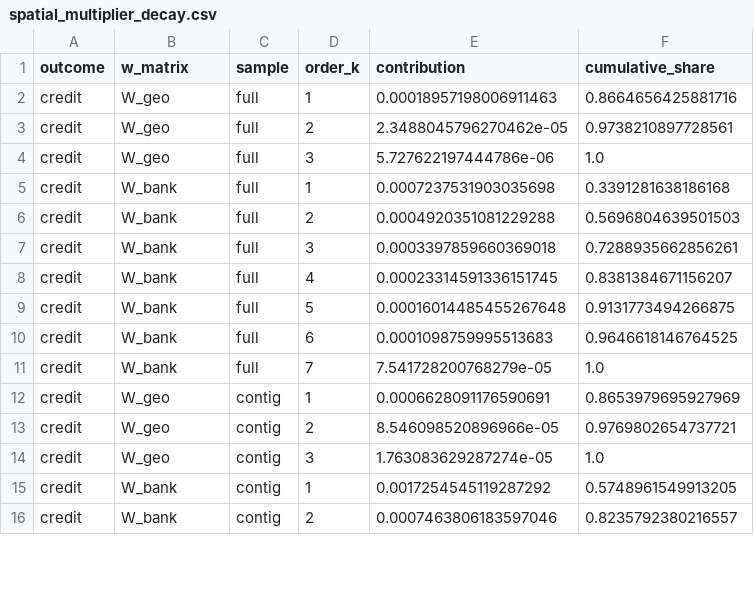
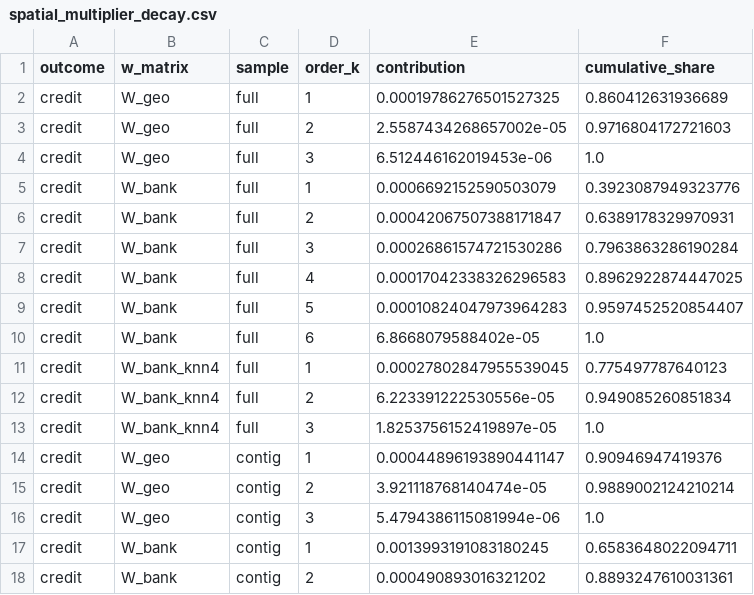
Before and after one commit to qlexiaa/banknets, a CSV file: output/spatial_multiplier_decay.csv, drawn as a sheet; only a part is shown; the diff covers the shown part only.

```diff
--- a/output/spatial_multiplier_decay.csv
+++ b/output/spatial_multiplier_decay.csv
@@ -1,16 +1,18 @@
 outcome,w_matrix,sample,order_k,contribution,cumulative_share
-credit,W_geo,full,1,0.00018957198006911463,0.8664656425881716
-credit,W_geo,full,2,2.3488045796270462e-05,0.9738210897728561
-credit,W_geo,full,3,5.727622197444786e-06,1.0
-credit,W_bank,full,1,0.0007237531903035698,0.3391281638186168
-credit,W_bank,full,2,0.0004920351081229288,0.5696804639501503
-credit,W_bank,full,3,0.0003397859660369018,0.7288935662856261
-credit,W_bank,full,4,0.00023314591336151745,0.8381384671156207
-credit,W_bank,full,5,0.00016014485455267648,0.9131773494266875
-credit,W_bank,full,6,0.0001098759995513683,0.9646618146764525
-credit,W_bank,full,7,7.541728200768279e-05,1.0
-credit,W_geo,contig,1,0.0006628091176590691,0.8653979695927969
-credit,W_geo,contig,2,8.546098520896966e-05,0.9769802654737721
-credit,W_geo,contig,3,1.763083629287274e-05,1.0
-credit,W_bank,contig,1,0.0017254545119287292,0.5748961549913205
-credit,W_bank,contig,2,0.0007463806183597046,0.8235792380216557
+credit,W_geo,full,1,0.00019786276501527325,0.860412631936689
+credit,W_geo,full,2,2.5587434268657002e-05,0.9716804172721603
+credit,W_geo,full,3,6.512446162019453e-06,1.0
+credit,W_bank,full,1,0.0006692152590503079,0.3923087949323776
+credit,W_bank,full,2,0.00042067507388171847,0.6389178329970931
+credit,W_bank,full,3,0.00026861574721530286,0.7963863286190284
+credit,W_bank,full,4,0.00017042338326296583,0.8962922874447025
+credit,W_bank,full,5,0.00010824047973964283,0.9597452520854407
+credit,W_bank,full,6,6.8668079588402e-05,1.0
+credit,W_bank_knn4,full,1,0.00027802847955539045,0.775497787640123
+credit,W_bank_knn4,full,2,6.223391222530556e-05,0.949085260851834
+credit,W_bank_knn4,full,3,1.8253756152419897e-05,1.0
+credit,W_geo,contig,1,0.00044896193890441147,0.90946947419376
+credit,W_geo,contig,2,3.921118768140474e-05,0.9889002124210214
+credit,W_geo,contig,3,5.4794386115081994e-06,1.0
+credit,W_bank,contig,1,0.0013993191083180245,0.6583648022094711
+credit,W_bank,contig,2,0.000490893016321202,0.8893247610031361
```
Also changed, not shown: 4 added rows and 27 edited cells elsewhere in this file, output/conley_se_comparison.csv, output/fgls_comparison.csv, 52 other files.
